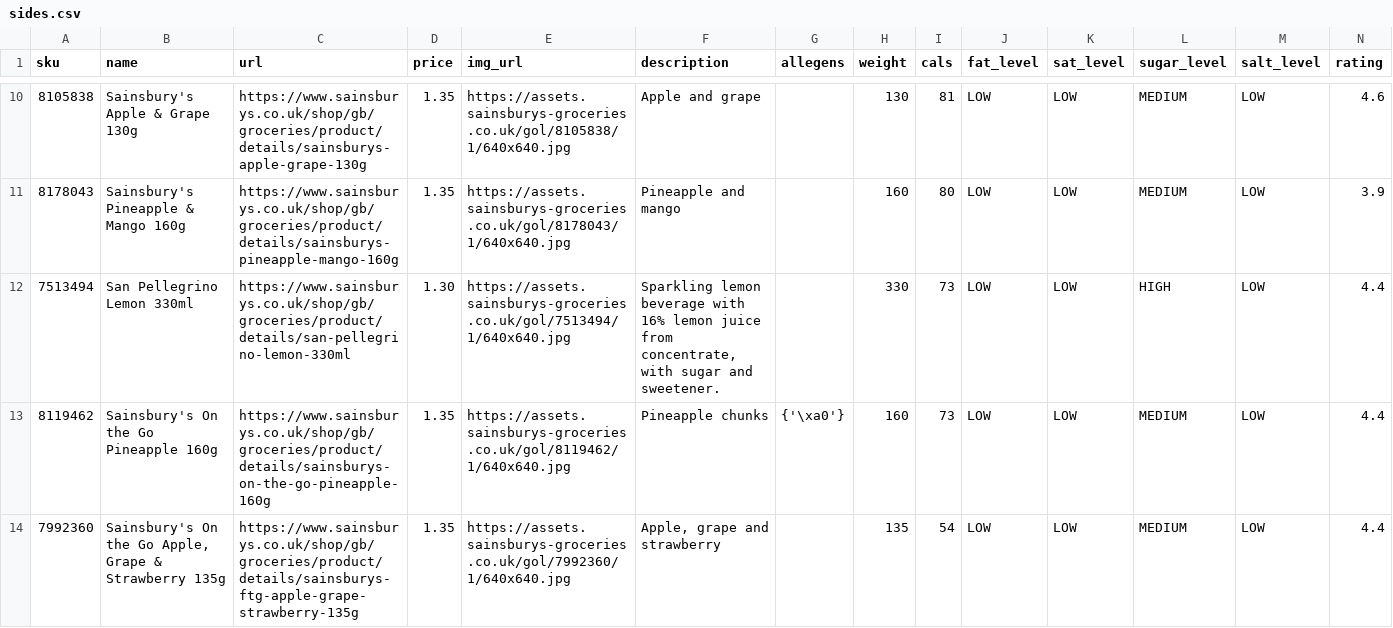
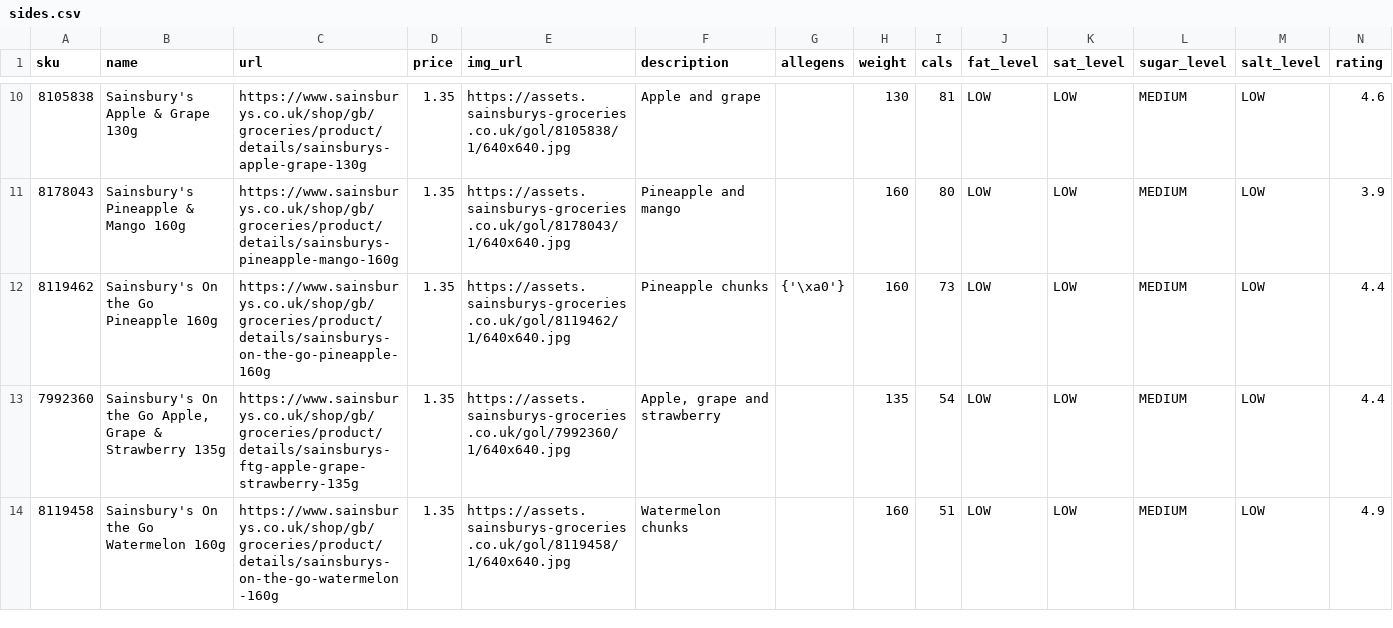
Before and after one commit to jonfinerty/theartofthemealdeal, a CSV file: crawler/sainsburys/csvs/sides.csv, drawn as a sheet; only a part is shown, gaps mark what is left out; the shorter side is filled out with more unchanged rows; rows hold the shown columns only; the diff names each change by its address in the sheet, - before the commit and + after, or states it on an @@ line.

Commit message:
Remove san p from sides

```diff
--- a/crawler/sainsburys/csvs/sides.csv
+++ b/crawler/sainsburys/csvs/sides.csv
-row 12: 7513494 | San Pellegrino Lemon 330ml | https://www.sainsburys.co.uk/shop/gb/groceries/product/details/san-pellegrino-lemon-330ml | 1.30 | https://assets.sainsburys-groceries.co.uk/gol/7513494/1/640x640.jpg | Sparkling lemon beverage with 16% lemon juice from concentrate, with sugar and sweetener. |  | 330 | 73 | LOW | LOW | HIGH | LOW | 4.4
```
Also changed, not shown: 1 other file.
